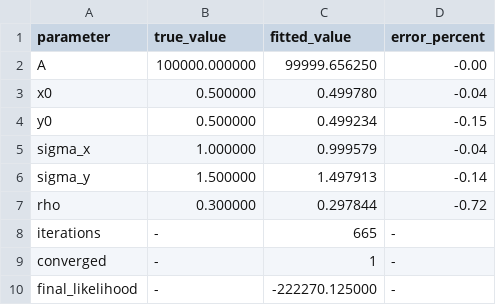
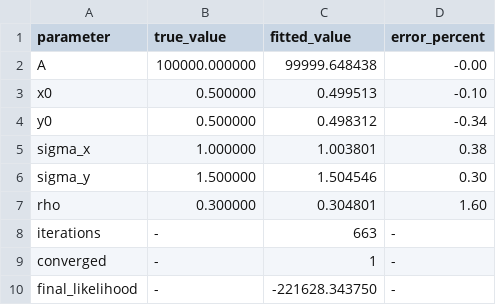
Before and after one commit to wujxy/CUDA_Tutorial, a CSV file: gaussian_fitter/output/adam/results.csv, drawn as a sheet.

```diff
--- a/gaussian_fitter/output/adam/results.csv
+++ b/gaussian_fitter/output/adam/results.csv
@@ -1,10 +1,10 @@
 parameter,true_value,fitted_value,error_percent
-A,100000.000000,99999.656250,-0.00
-x0,0.500000,0.499780,-0.04
-y0,0.500000,0.499234,-0.15
-sigma_x,1.000000,0.999579,-0.04
-sigma_y,1.500000,1.497913,-0.14
-rho,0.300000,0.297844,-0.72
-iterations,-,665,-
+A,100000.000000,99999.648438,-0.00
+x0,0.500000,0.499513,-0.10
+y0,0.500000,0.498312,-0.34
+sigma_x,1.000000,1.003801,0.38
+sigma_y,1.500000,1.504546,0.30
+rho,0.300000,0.304801,1.60
+iterations,-,663,-
 converged,-,1,-
-final_likelihood,-,-222270.125000,-
+final_likelihood,-,-221628.343750,-
```
Also changed, not shown: 12 other files.
